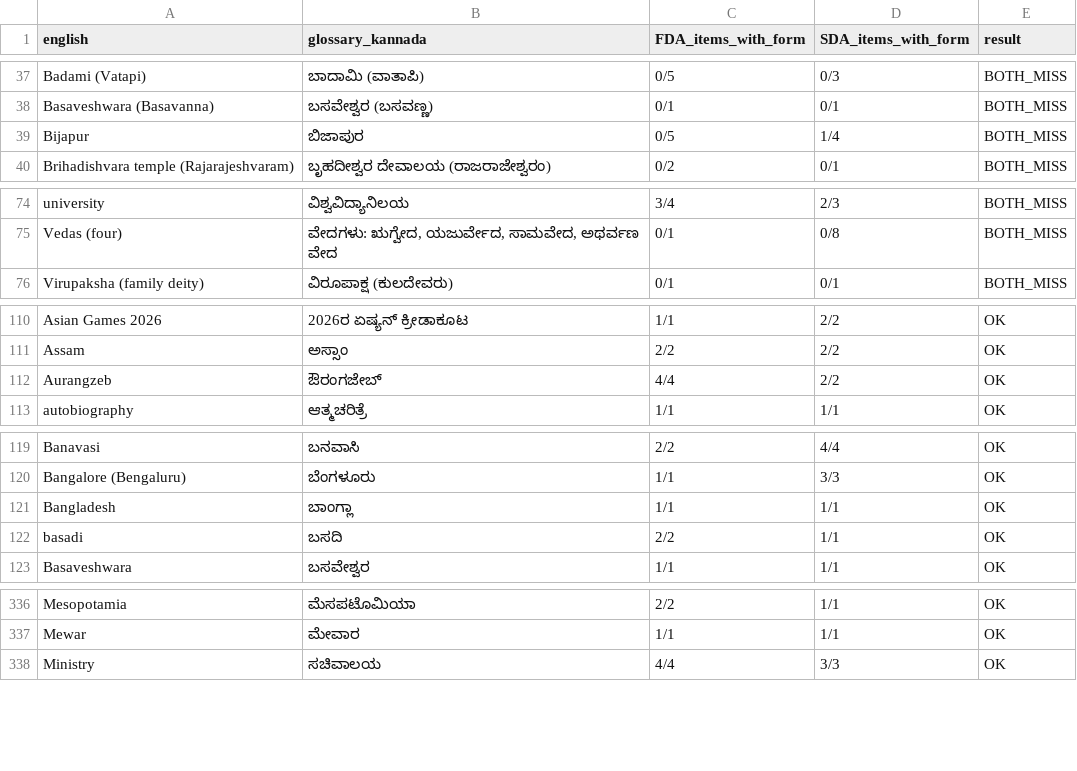
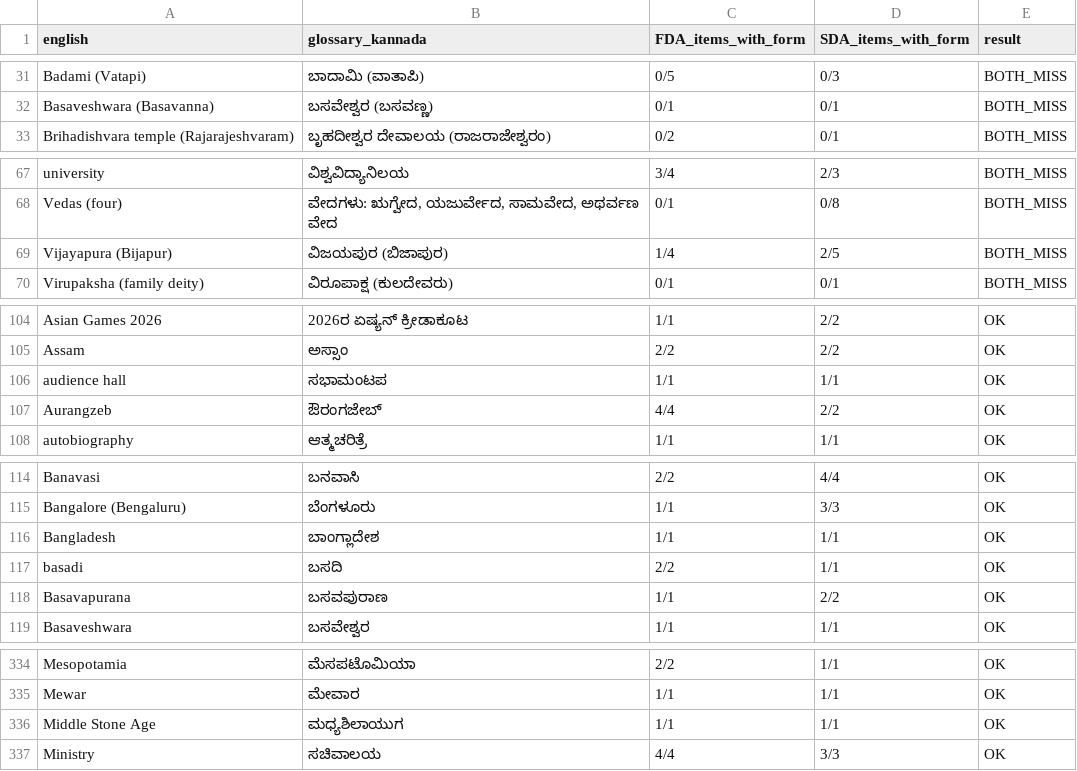
Before and after one commit to dineshdini729/Kpsc, a TSV file: ASTRA_T05/SAMARTHA_2.0/KANNADA_TRANSLATION/ASTRA/T05/KN_CROSS_PAPER_TERMS.tsv, drawn as a sheet; only a part is shown, gaps mark what is left out; the diff covers the shown part only.

```diff
--- a/ASTRA_T05/SAMARTHA_2.0/KANNADA_TRANSLATION/ASTRA/T05/KN_CROSS_PAPER_TERMS.tsv
+++ b/ASTRA_T05/SAMARTHA_2.0/KANNADA_TRANSLATION/ASTRA/T05/KN_CROSS_PAPER_TERMS.tsv
@@ -38,3 +32,2 @@ Badami (Vatapi)	ಬಾದಾಮಿ (ವಾತಾಪಿ)	0/5	0/3	BOTH_MISS
 Basaveshwara (Basavanna)	ಬಸವೇಶ್ವರ (ಬಸವಣ್ಣ)	0/1	0/1	BOTH_MISS
-Bijapur	ಬಿಜಾಪುರ	0/5	1/4	BOTH_MISS
 Brihadishvara temple (Rajarajeshvaram)	ಬೃಹದೀಶ್ವರ ದೇವಾಲಯ (ರಾಜರಾಜೇಶ್ವರಂ)	0/2	0/1	BOTH_MISS
@@ -75,2 +68,3 @@ university	ವಿಶ್ವವಿದ್ಯಾನಿಲಯ	3/4	2/3	BOTH_MISS
 Vedas (four)	ವೇದಗಳು: ಋಗ್ವೇದ, ಯಜುರ್ವೇದ, ಸಾಮವೇದ, ಅಥರ್ವಣ ವೇದ	0/1	0/8	BOTH_MISS
+Vijayapura (Bijapur)	ವಿಜಯಪುರ (ಬಿಜಾಪುರ)	1/4	2/5	BOTH_MISS
 Virupaksha (family deity)	ವಿರೂಪಾಕ್ಷ (ಕುಲದೇವರು)	0/1	0/1	BOTH_MISS
@@ -111,2 +105,3 @@ Asian Games 2026	2026ರ ಏಷ್ಯನ್ ಕ್ರೀಡಾಕೂಟ	1/1	2/2
 Assam	ಅಸ್ಸಾಂ	2/2	2/2	OK
+audience hall	ಸಭಾಮಂಟಪ	1/1	1/1	OK
 Aurangzeb	ಔರಂಗಜೇಬ್	4/4	2/2	OK
@@ -120,4 +115,5 @@ Banavasi	ಬನವಾಸಿ	2/2	4/4	OK
 Bangalore (Bengaluru)	ಬೆಂಗಳೂರು	1/1	3/3	OK
-Bangladesh	ಬಾಂಗ್ಲಾ	1/1	1/1	OK
+Bangladesh	ಬಾಂಗ್ಲಾದೇಶ	1/1	1/1	OK
 basadi	ಬಸದಿ	2/2	1/1	OK
+Basavapurana	ಬಸವಪುರಾಣ	1/1	2/2	OK
 Basaveshwara	ಬಸವೇಶ್ವರ	1/1	1/1	OK
@@ -337,2 +335,3 @@ Mesopotamia	ಮೆಸಪಟೊಮಿಯಾ	2/2	1/1	OK
 Mewar	ಮೇವಾರ	1/1	1/1	OK
+Middle Stone Age	ಮಧ್ಯಶಿಲಾಯುಗ	1/1	1/1	OK
 Ministry	ಸಚಿವಾಲಯ	4/4	3/3	OK
```
Also changed, not shown: 5 added rows, 7 removed rows and 8 edited cells elsewhere in this file, ASTRA_T05/SAMARTHA_2.0/KANNADA_TRANSLATION/ASTRA/T05/KN_GLOSSARY_T3.tsv, ASTRA_T05/SAMARTHA_2.0/KANNADA_TRANSLATION/ASTRA/T05/KN_GLOSSARY_T3_ADDITIONS.tsv, 35 other files.
